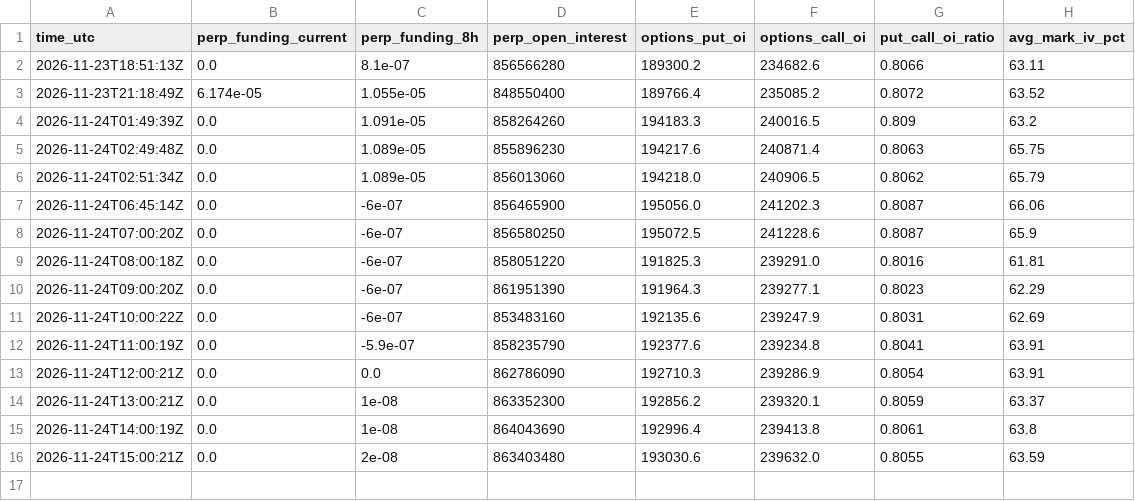
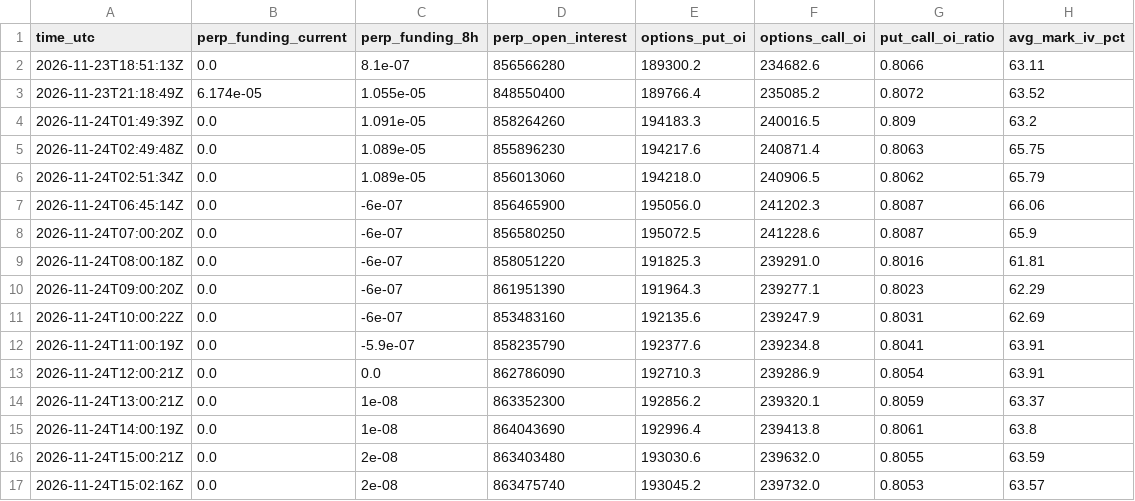
Before and after one commit to JonHagwood/crypto-data, a CSV file: data/deribit_btc.csv, drawn as a sheet; the diff names each change by its address in the sheet, - before the commit and + after, or states it on an @@ line.

```diff
--- a/data/deribit_btc.csv
+++ b/data/deribit_btc.csv
+row 17: 2026-11-24T15:02:16Z | 0.0 | 2e-08 | 863475740 | 193045.2 | 239732.0 | 0.8053 | 63.57
```
Also changed, not shown: data/fear_greed.csv, data/okx_derivatives.csv, 3 other files.
